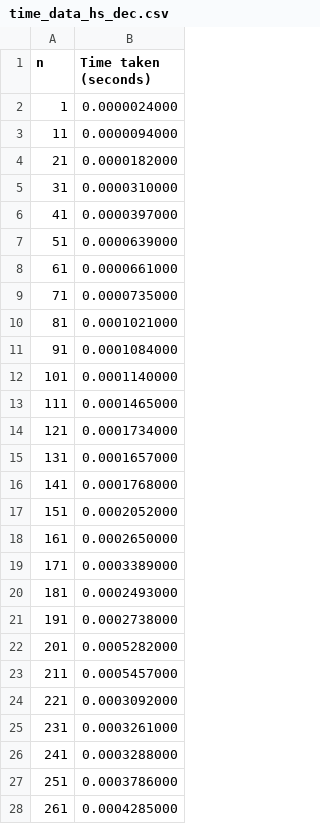
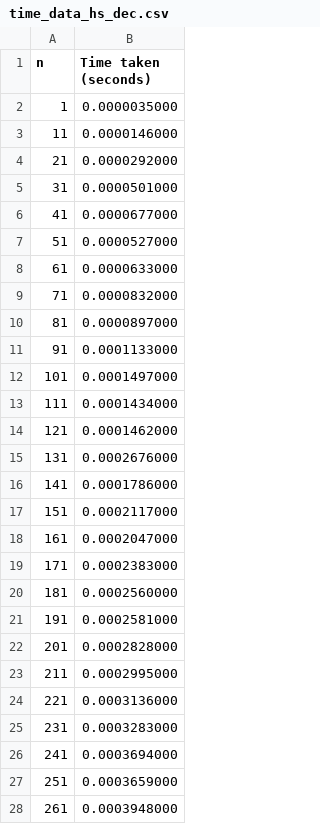
Before and after one commit to meetbanthia/Benchmarking-of-Sorting-Algorithms, a CSV file: heap_sort/csv files/time_data_hs_dec.csv, drawn as a sheet; only a part is shown; the diff covers the shown part only.

```diff
--- a/heap_sort/csv files/time_data_hs_dec.csv
+++ b/heap_sort/csv files/time_data_hs_dec.csv
@@ -1,28 +1,28 @@
 n	Time taken (seconds)
-1	0.0000024000
-11	0.0000094000
-21	0.0000182000
-31	0.0000310000
-41	0.0000397000
-51	0.0000639000
-61	0.0000661000
-71	0.0000735000
-81	0.0001021000
-91	0.0001084000
-101	0.0001140000
-111	0.0001465000
-121	0.0001734000
-131	0.0001657000
-141	0.0001768000
-151	0.0002052000
-161	0.0002650000
-171	0.0003389000
-181	0.0002493000
-191	0.0002738000
-201	0.0005282000
-211	0.0005457000
-221	0.0003092000
-231	0.0003261000
-241	0.0003288000
-251	0.0003786000
-261	0.0004285000
+1	0.0000035000
+11	0.0000146000
+21	0.0000292000
+31	0.0000501000
+41	0.0000677000
+51	0.0000527000
+61	0.0000633000
+71	0.0000832000
+81	0.0000897000
+91	0.0001133000
+101	0.0001497000
+111	0.0001434000
+121	0.0001462000
+131	0.0002676000
+141	0.0001786000
+151	0.0002117000
+161	0.0002047000
+171	0.0002383000
+181	0.0002560000
+191	0.0002581000
+201	0.0002828000
+211	0.0002995000
+221	0.0003136000
+231	0.0003283000
+241	0.0003694000
+251	0.0003659000
+261	0.0003948000
```
Also changed, not shown: 73 edited cells elsewhere in this file, heap_sort/csv files/time_data_hs_inc.csv, heap_sort/csv files/time_data_hs_ran.csv, 16 other files.
